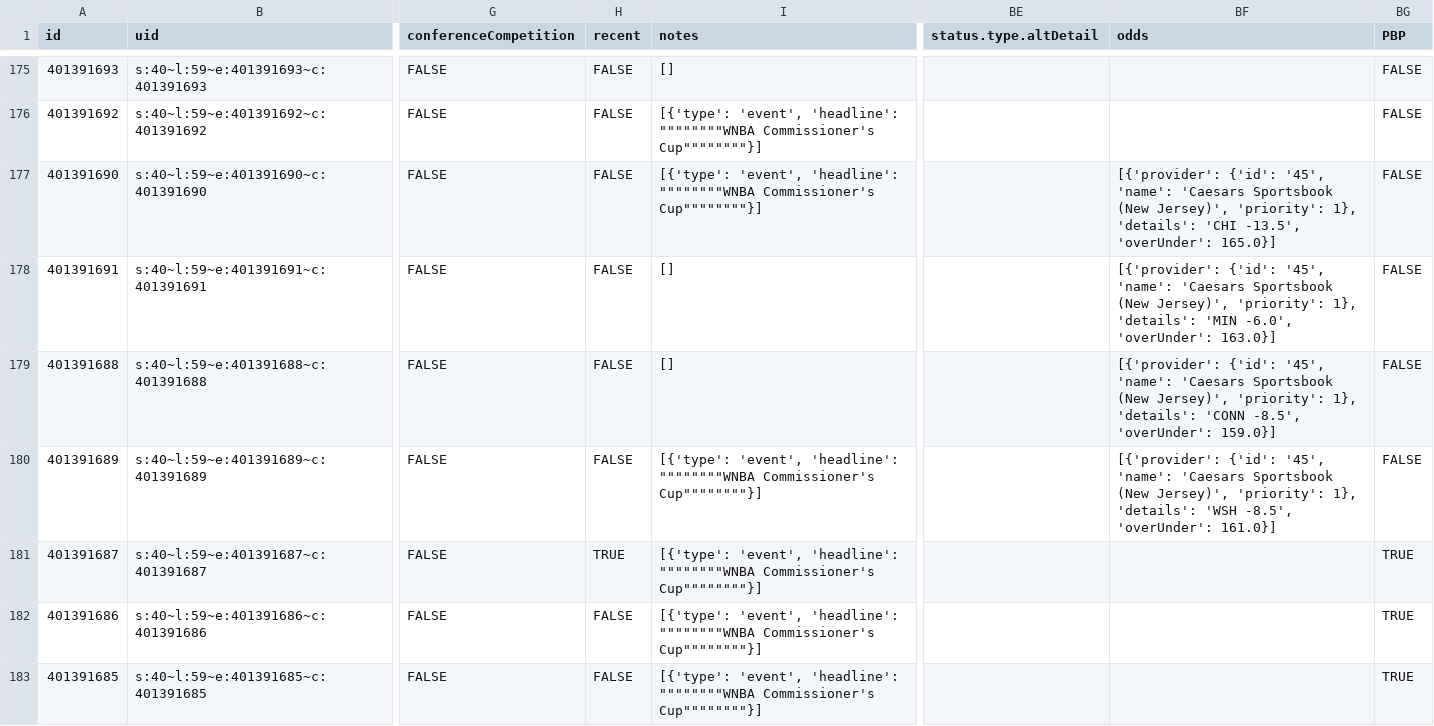
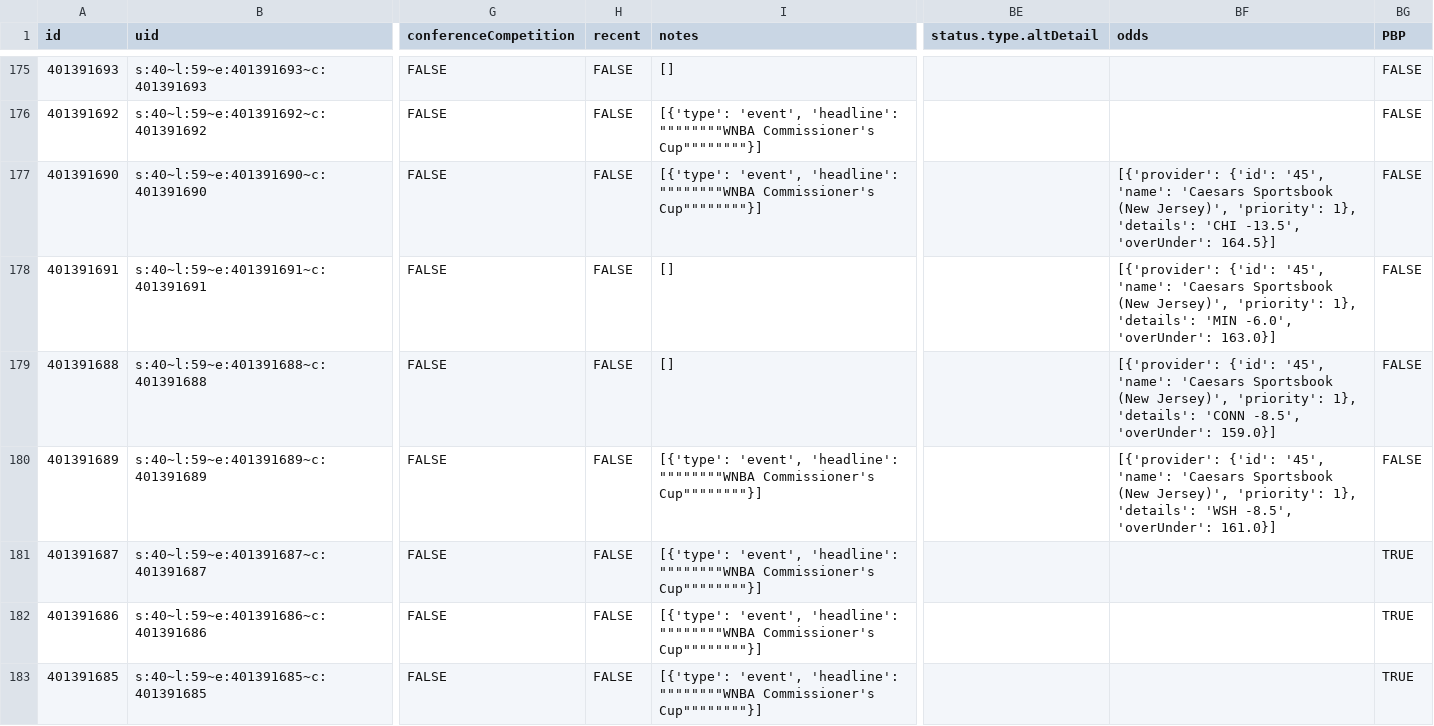
Before and after one commit to sportsdataverse/wehoop-data, a CSV file: wnba/schedules/csv/wnba_schedule_2022.csv, drawn as a sheet; only a part is shown, gaps mark what is left out; the diff names each change by its address in the sheet, - before the commit and + after, or states it on an @@ line.

Commit message:
WNBA and WBB Play-by-Play and Schedules update

```diff
--- a/wnba/schedules/csv/wnba_schedule_2022.csv
+++ b/wnba/schedules/csv/wnba_schedule_2022.csv
-BF177 (odds): …-13.5', 'overUnder': 165.0}]
+BF177 (odds): …-13.5', 'overUnder': 164.5}]
-H181 (recent): TRUE
+H181 (recent): FALSE
```
Also changed, not shown: 34 other files.
